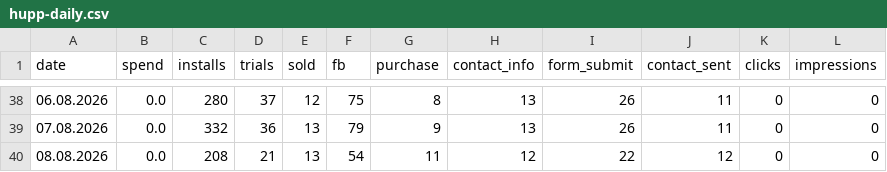
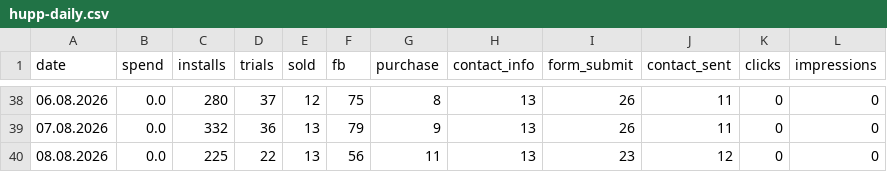
Before and after one commit to lusnikovvaceslav9-oss/elixir-dashboard, a CSV file: data/hupp-daily.csv, drawn as a sheet; only a part is shown, gaps mark what is left out.

Commit message:
chore: auto-update Hupp feed data

```diff
--- a/data/hupp-daily.csv
+++ b/data/hupp-daily.csv
@@ -39,2 +39,2 @@ date,spend,installs,trials,sold,fb,purchase,contact_info,form_submit,contact_sen
 07.08.2026,0.0,332,36,13,79,9,13,26,11,0,0
-08.08.2026,0.0,208,21,13,54,11,12,22,12,0,0
+08.08.2026,0.0,225,22,13,56,11,13,23,12,0,0
```
Also changed, not shown: 1 other file.
